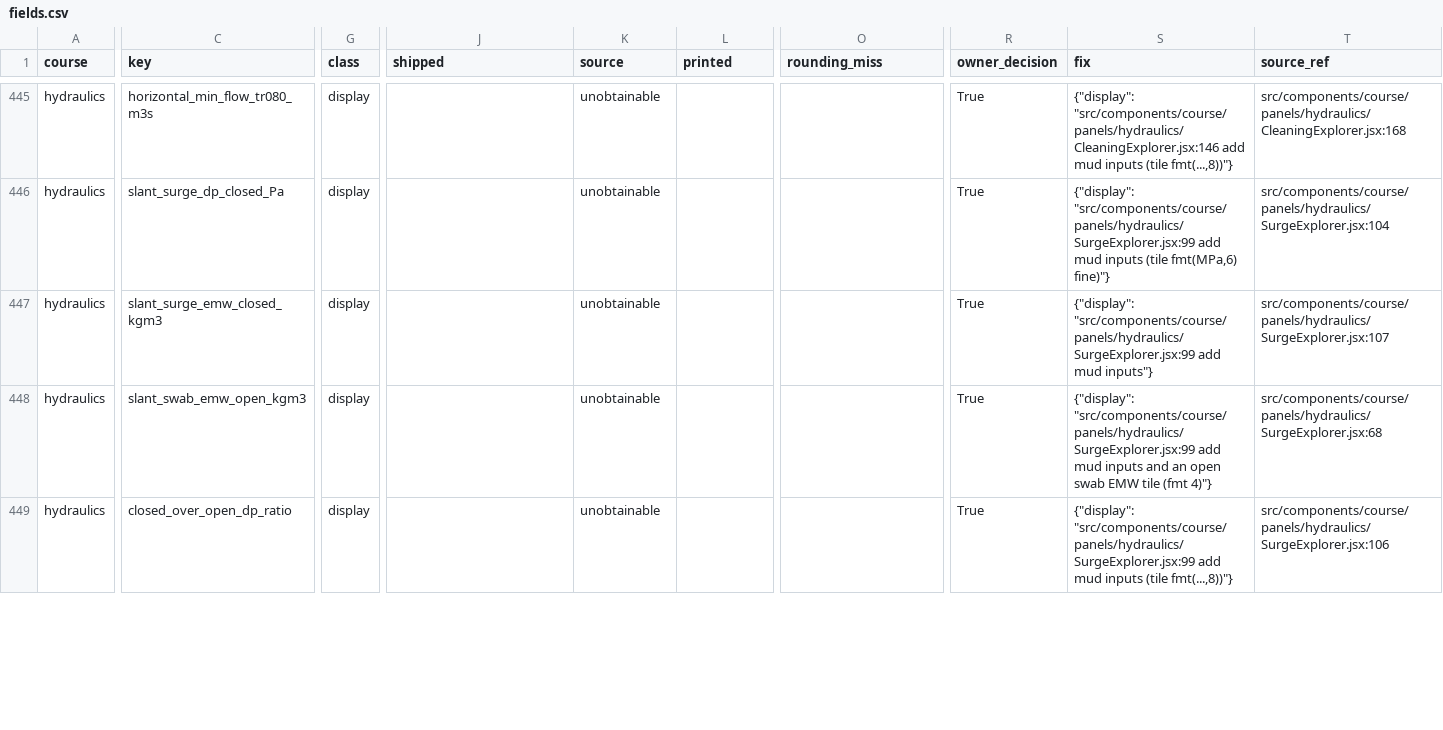
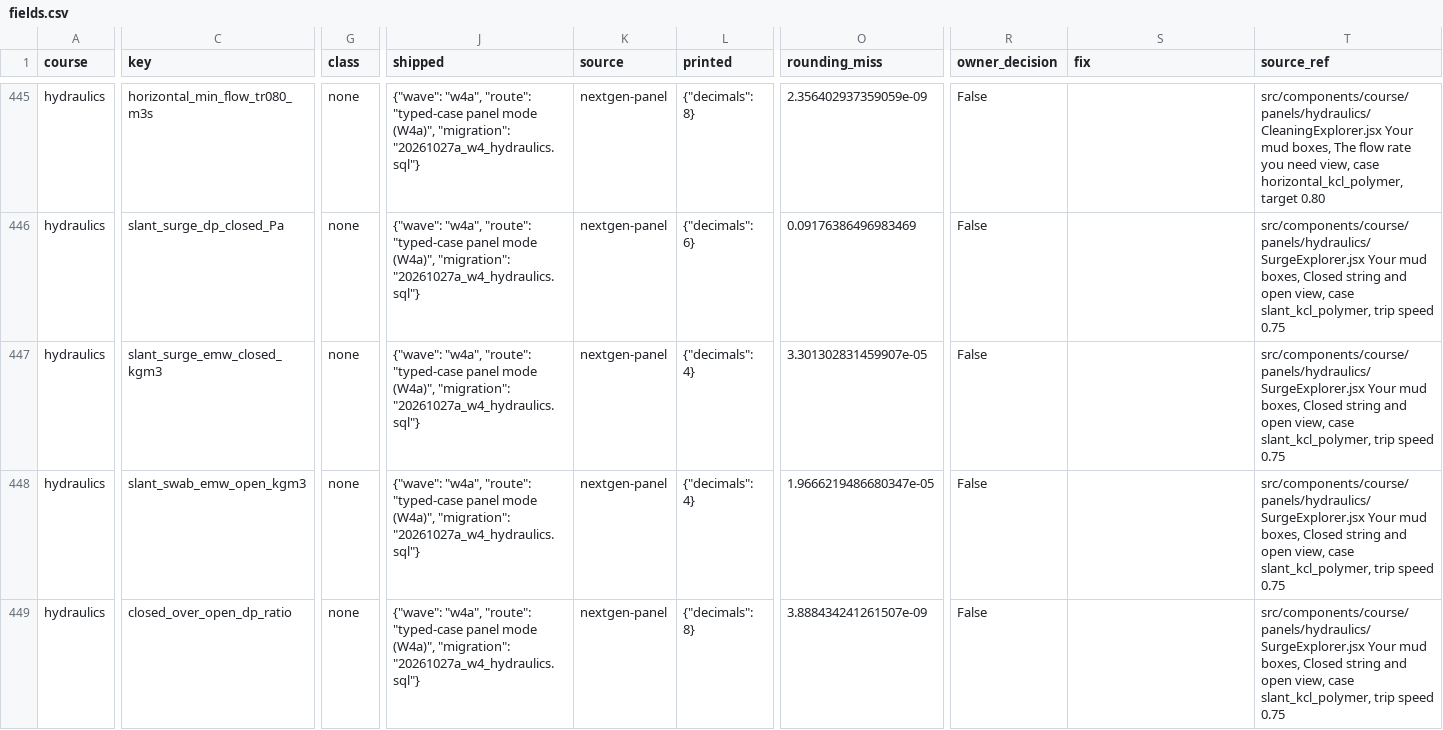
Before and after one commit to Petrolord/petrolord-nextgen, a CSV file: docs/graded-field-audit/fields.csv, drawn as a sheet; only a part is shown, gaps mark what is left out; the diff covers the shown part only; the diff names each change by its address in the sheet, - before the commit and + after, or states it on an @@ line.

```diff
--- a/docs/graded-field-audit/fields.csv
+++ b/docs/graded-field-audit/fields.csv
-G445:G449 (class): display
+G445:G449 (class): none
-J445:J449 (shipped): (empty)
+J445:J449 (shipped): {"wave": "w4a", "route": "typed-case panel mode (W4a)", "migration": "20261027a_w4_hydraulics.sql"}
-K445:K449 (source): unobtainable
+K445:K449 (source): nextgen-panel
-L445 (printed): (empty)
+L445 (printed): {"decimals": 8}
-O445 (rounding_miss): (empty)
+O445 (rounding_miss): 2.356402937359059e-09
-R445:R449 (owner_decision): True
+R445:R449 (owner_decision): False
-S445 (fix): {"display": "src/components/course/panels/hydraulics/CleaningExplorer.jsx:146 add mud inputs (tile fmt(...,8))"}
+S445 (fix): (empty)
-T445 (source_ref): src/components/course/panels/hydraulics/CleaningExplorer.jsx:168
+T445 (source_ref): src/components/course/panels/hydraulics/CleaningExplorer.jsx Your mud boxes, The flow rate you need view, case horizontal_kcl_polymer, target 0.80
-L446 (printed): (empty)
+L446 (printed): {"decimals": 6}
-O446 (rounding_miss): (empty)
+O446 (rounding_miss): 0.09176386496983469
-S446 (fix): {"display": "src/components/course/panels/hydraulics/SurgeExplorer.jsx:99 add mud inputs (tile fmt(MPa,6) fine)"}
+S446 (fix): (empty)
-T446 (source_ref): src/components/course/panels/hydraulics/SurgeExplorer.jsx:104
+T446 (source_ref): src/components/course/panels/hydraulics/SurgeExplorer.jsx Your mud boxes, Closed string and open view, case slant_kcl_polymer, trip speed 0.75
-L447:L448 (printed): (empty)
+L447:L448 (printed): {"decimals": 4}
-O447 (rounding_miss): (empty)
+O447 (rounding_miss): 3.301302831459907e-05
-S447 (fix): {"display": "src/components/course/panels/hydraulics/SurgeExplorer.jsx:99 add mud inputs"}
+S447 (fix): (empty)
-T447 (source_ref): src/components/course/panels/hydraulics/SurgeExplorer.jsx:107
+T447 (source_ref): src/components/course/panels/hydraulics/SurgeExplorer.jsx Your mud boxes, Closed string and open view, case slant_kcl_polymer, trip speed 0.75
-O448 (rounding_miss): (empty)
+O448 (rounding_miss): 1.9666219486680347e-05
-S448 (fix): {"display": "src/components/course/panels/hydraulics/SurgeExplorer.jsx:99 add mud inputs and an open swab EMW tile (fmt 4)"}
+S448 (fix): (empty)
-T448 (source_ref): src/components/course/panels/hydraulics/SurgeExplorer.jsx:68
+T448 (source_ref): src/components/course/panels/hydraulics/SurgeExplorer.jsx Your mud boxes, Closed string and open view, case slant_kcl_polymer, trip speed 0.75
-L449 (printed): (empty)
+L449 (printed): {"decimals": 8}
-O449 (rounding_miss): (empty)
+O449 (rounding_miss): 3.888434241261507e-09
-S449 (fix): {"display": "src/components/course/panels/hydraulics/SurgeExplorer.jsx:99 add mud inputs (tile fmt(...,8))"}
+S449 (fix): (empty)
-T449 (source_ref): src/components/course/panels/hydraulics/SurgeExplorer.jsx:106
+T449 (source_ref): src/components/course/panels/hydraulics/SurgeExplorer.jsx Your mud boxes, Closed string and open view, case slant_kcl_polymer, trip speed 0.75
```
Also changed, not shown: 114 edited cells elsewhere in this file, 15 other files.
